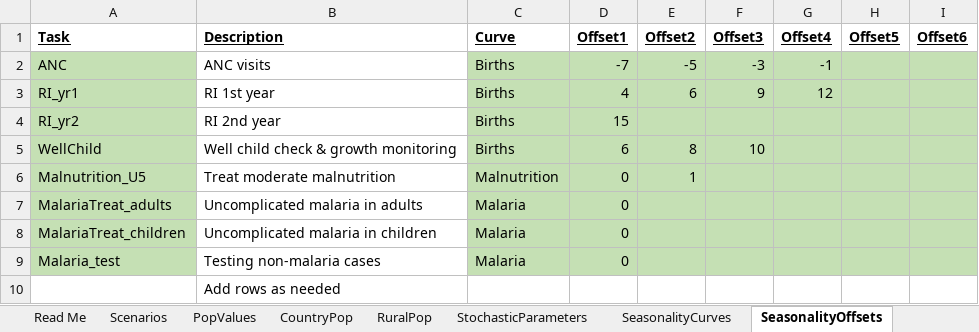
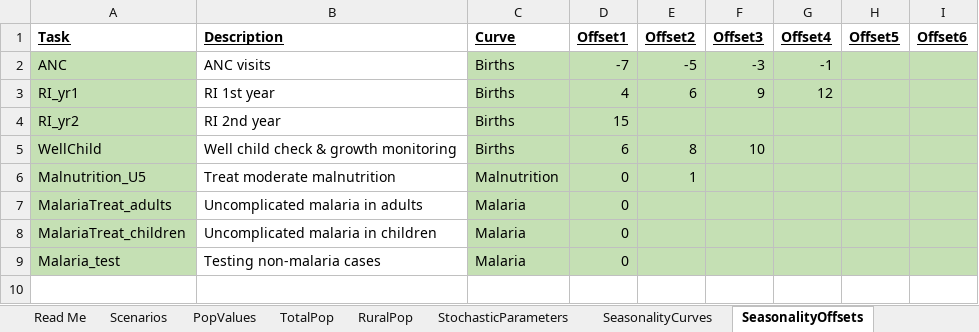
Before and after one commit to InstituteforDiseaseModeling/PACE-HRH, an Excel workbook: config/model_inputs_demo.xlsx, sheet SeasonalityOffsets, drawn as a sheet; values as stored, in another font and other column widths than the file's, no borders; the diff names each change by its address in the sheet, - before the commit and + after, or states it on an @@ line.

Commit message:
Update model_inputs_demo.xlsx
Update cadre allocation sheets in demo inputs to new layout.

```diff
--- a/config/model_inputs_demo.xlsx (sheet SeasonalityOffsets)
+++ b/config/model_inputs_demo.xlsx (sheet SeasonalityOffsets)
-sheet tab: CountryPop
+sheet tab: TotalPop
-row 10:  | Add rows as needed
```
Also changed, not shown: sheet Cadres, sheet CadreRoles, sheet TaskValues_expanded, sheet Scenarios, sheet Lookup, sheet Read Me, 2 more sheets, other sheet tabs, formulas that keep their value.
